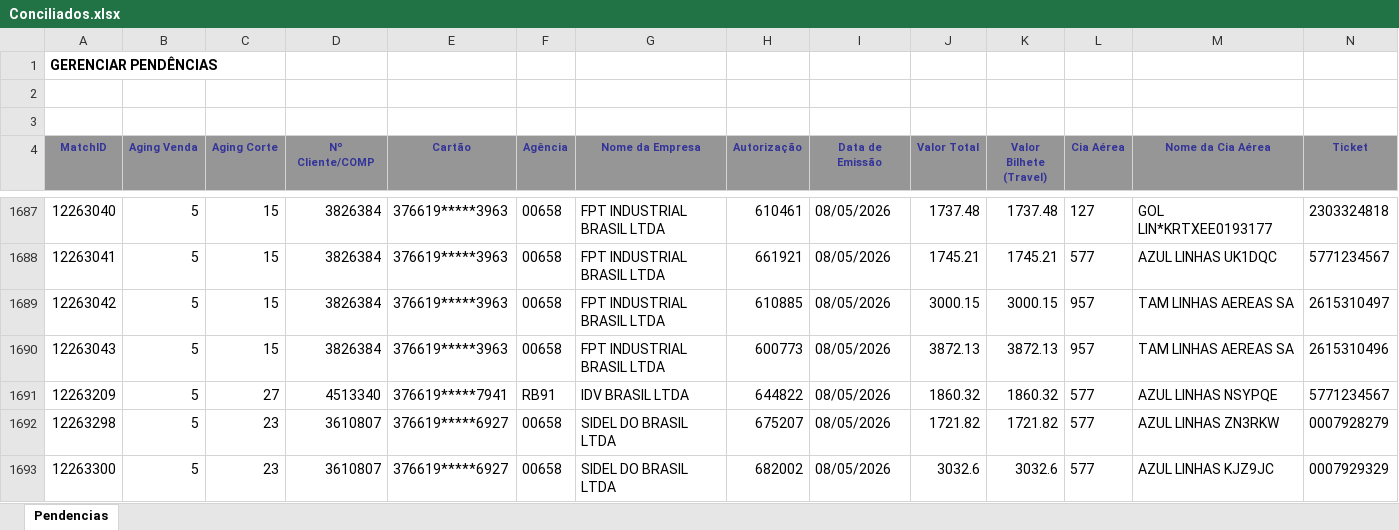
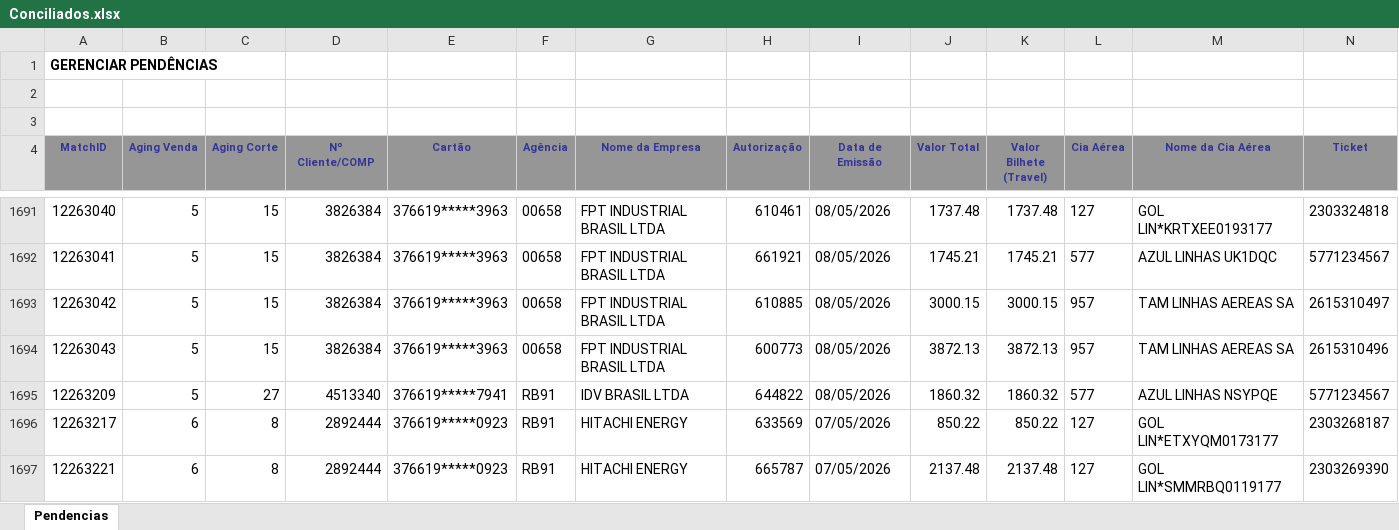
Before and after one commit to Nicolas-Cavalcante/concilia-o-financeira, an Excel workbook: outputs/Corretos/Conciliados.xlsx, sheet Pendencias, drawn as a sheet; only a part is shown, gaps mark what is left out; the shorter side is filled out with more unchanged rows; values as stored, in another font and other column widths than the file's, no borders; charts and pictures not drawn; rows hold the shown columns only; the diff covers the shown part only; the diff names each change by its address in the sheet, - before the commit and + after, or states it on an @@ line.

```diff
--- a/outputs/Corretos/Conciliados.xlsx (sheet Pendencias)
+++ b/outputs/Corretos/Conciliados.xlsx (sheet Pendencias)
+row 1696: 12263217 | 6 | 8 | 2892444 | 376619*****0923 | RB91 | HITACHI ENERGY | 633569 | 07/05/2026 | 850.22 | 850.22 | 127 | GOL LIN*ETXYQM0173177 | 2303268187
+row 1697: 12263221 | 6 | 8 | 2892444 | 376619*****0923 | RB91 | HITACHI ENERGY | 665787 | 07/05/2026 | 2137.48 | 2137.48 | 127 | GOL LIN*SMMRBQ0119177 | 2303269390
```
Also changed, not shown: 7 added rows elsewhere in this sheet, logs/historico_execucao.xlsx, logs/historico_execucao_detalhado.xlsx, 3 other files.
